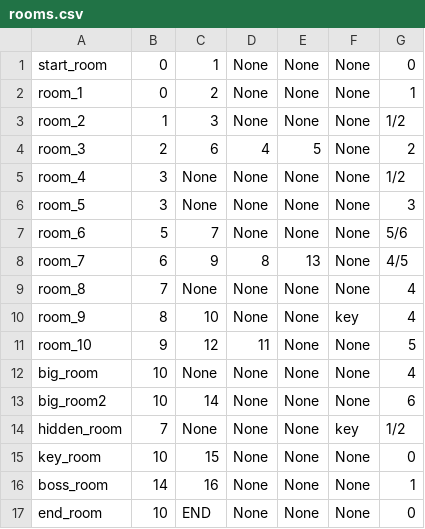
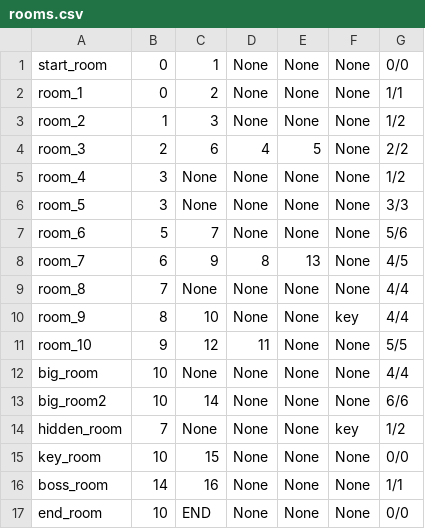
Before and after one commit to Saltssaumure/labyrinth, a CSV file: rooms.csv, drawn as a sheet.

```diff
--- a/rooms.csv
+++ b/rooms.csv
@@ -1,17 +1,17 @@
-start_room,0,1,None,None,None,0
-room_1,0,2,None,None,None,1
+start_room,0,1,None,None,None,0/0
+room_1,0,2,None,None,None,1/1
 room_2,1,3,None,None,None,1/2
-room_3,2,6,4,5,None,2
+room_3,2,6,4,5,None,2/2
 room_4,3,None,None,None,None,1/2
-room_5,3,None,None,None,None,3
+room_5,3,None,None,None,None,3/3
 room_6,5,7,None,None,None,5/6
 room_7,6,9,8,13,None,4/5
-room_8,7,None,None,None,None,4
-room_9,8,10,None,None,key,4
-room_10,9,12,11,None,None,5
-big_room,10,None,None,None,None,4
-big_room2,10,14,None,None,None,6
+room_8,7,None,None,None,None,4/4
+room_9,8,10,None,None,key,4/4
+room_10,9,12,11,None,None,5/5
+big_room,10,None,None,None,None,4/4
+big_room2,10,14,None,None,None,6/6
 hidden_room,7,None,None,None,key,1/2
-key_room,10,15,None,None,None,0
-boss_room,14,16,None,None,None,1
-end_room,10,END,None,None,None,0
+key_room,10,15,None,None,None,0/0
+boss_room,14,16,None,None,None,1/1
+end_room,10,END,None,None,None,0/0
```
Also changed, not shown: 5 other files.
